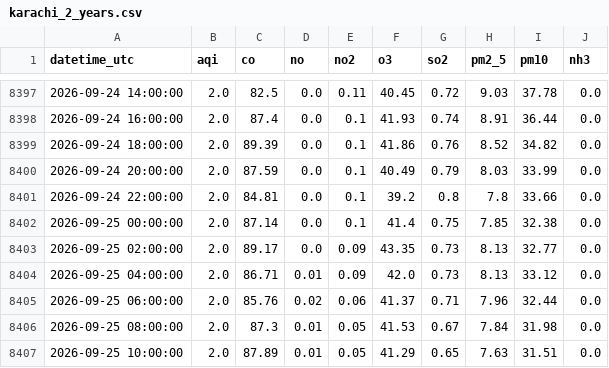
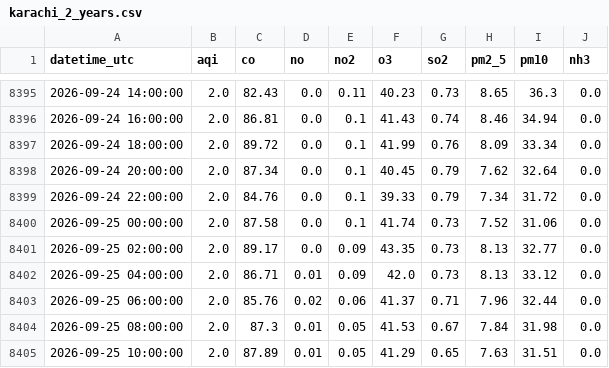
Before and after one commit to mehveenfasih3/10_pearls_internship, a CSV file: data/karachi_2_years.csv, drawn as a sheet; only a part is shown, gaps mark what is left out; the diff covers the shown part only.

```diff
--- a/data/karachi_2_years.csv
+++ b/data/karachi_2_years.csv
@@ -8397,7 +8395,7 @@ datetime_utc,aqi,co,no,no2,o3,so2,pm2_5,pm10,nh3
-2026-09-24 14:00:00,2.0,82.5,0.0,0.11,40.45,0.72,9.03,37.78,0.0
-2026-09-24 16:00:00,2.0,87.4,0.0,0.1,41.93,0.74,8.91,36.44,0.0
-2026-09-24 18:00:00,2.0,89.39,0.0,0.1,41.86,0.76,8.52,34.82,0.0
-2026-09-24 20:00:00,2.0,87.59,0.0,0.1,40.49,0.79,8.03,33.99,0.0
-2026-09-24 22:00:00,2.0,84.81,0.0,0.1,39.2,0.8,7.8,33.66,0.0
-2026-09-25 00:00:00,2.0,87.14,0.0,0.1,41.4,0.75,7.85,32.38,0.0
+2026-09-24 14:00:00,2.0,82.43,0.0,0.11,40.23,0.73,8.65,36.3,0.0
+2026-09-24 16:00:00,2.0,86.81,0.0,0.1,41.43,0.74,8.46,34.94,0.0
+2026-09-24 18:00:00,2.0,89.72,0.0,0.1,41.99,0.76,8.09,33.34,0.0
+2026-09-24 20:00:00,2.0,87.34,0.0,0.1,40.45,0.79,7.62,32.64,0.0
+2026-09-24 22:00:00,2.0,84.76,0.0,0.1,39.33,0.79,7.34,31.72,0.0
+2026-09-25 00:00:00,2.0,87.58,0.0,0.1,41.74,0.73,7.52,31.06,0.0
 2026-09-25 02:00:00,2.0,89.17,0.0,0.09,43.35,0.73,8.13,32.77,0.0
```
Also changed, not shown: 2 added rows, 2 removed rows and 28 edited cells elsewhere in this file.
